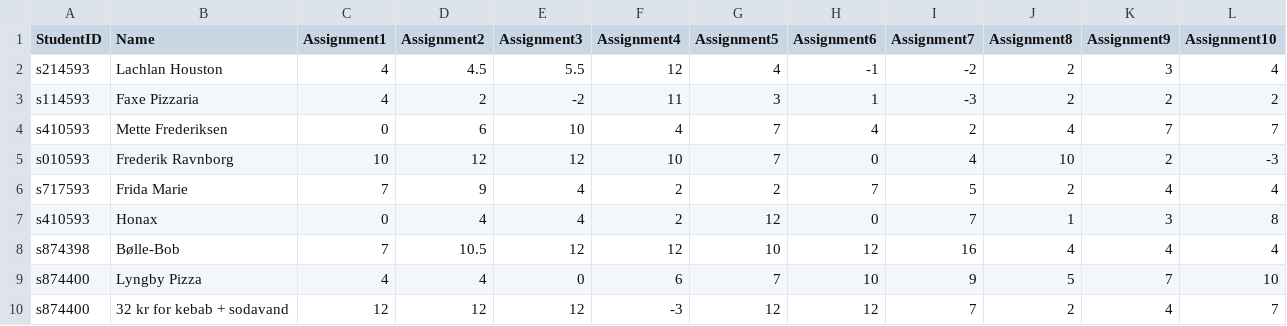
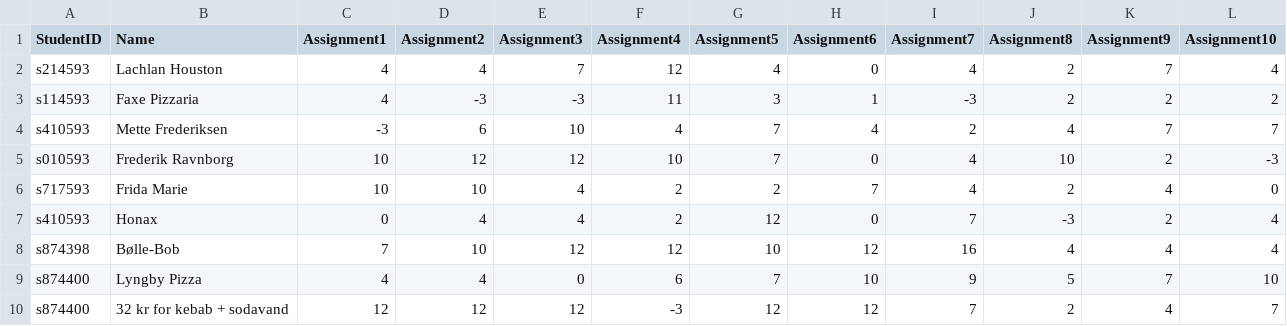
Before and after one commit to LachlanHouston/Eksamensprojekt-1, a CSV file: test1.csv, drawn as a sheet.

```diff
--- a/test1.csv
+++ b/test1.csv
@@ -1,9 +1,9 @@
 StudentID,Name,Assignment1,Assignment2,Assignment3,Assignment4,Assignment5,Assignment6,Assignment7,Assignment8,Assignment9,Assignment10
-s214593,Lachlan Houston,4,4.5,5.5,12,4,-1,-2,2,3,4
-s114593,Faxe Pizzaria,4,2,-2,11,3,1,-3,2,2,2
-s410593,Mette Frederiksen,0,6,10,4,7,4,2,4,7,7
+s214593,Lachlan Houston,4,4,7,12,4,0,4,2,7,4
+s114593,Faxe Pizzaria,4,-3,-3,11,3,1,-3,2,2,2
+s410593,Mette Frederiksen,-3,6,10,4,7,4,2,4,7,7
 s010593,Frederik Ravnborg,10,12,12,10,7,0,4,10,2,-3
-s717593,Frida Marie,7,9,4,2,2,7,5,2,4,4
-s410593,Honax,0,4,4,2,12,0,7,1,3,8
-s874398,Bølle-Bob,7,10.5,12,12,10,12,16,4,4,4
+s717593,Frida Marie,10,10,4,2,2,7,4,2,4,0
+s410593,Honax,0,4,4,2,12,0,7,-3,2,4
+s874398,Bølle-Bob,7,10,12,12,10,12,16,4,4,4
 s874400,Lyngby Pizza,4,4,0,6,7,10,9,5,7,10
```
Also changed, not shown: 1 other file.
